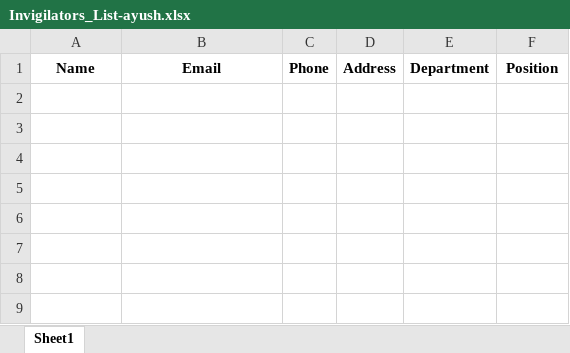
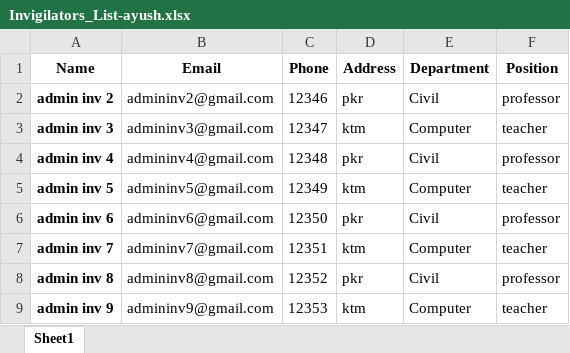
Before and after one commit to Ayushbct/dbms, an Excel workbook: media/profile/generated_files/Invigilators_List-ayush.xlsx, sheet Sheet1, drawn as a sheet; values as stored, in another font and other column widths than the file's, no borders; the diff names each change by its address in the sheet, - before the commit and + after, or states it on an @@ line.

```diff
--- a/media/profile/generated_files/Invigilators_List-ayush.xlsx (sheet Sheet1)
+++ b/media/profile/generated_files/Invigilators_List-ayush.xlsx (sheet Sheet1)
+row 2: admin inv 2 | admininv2@gmail.com | 12346 | pkr | Civil | professor
+row 3: admin inv 3 | admininv3@gmail.com | 12347 | ktm | Computer | teacher
+row 4: admin inv 4 | admininv4@gmail.com | 12348 | pkr | Civil | professor
+row 5: admin inv 5 | admininv5@gmail.com | 12349 | ktm | Computer | teacher
+row 6: admin inv 6 | admininv6@gmail.com | 12350 | pkr | Civil | professor
+row 7: admin inv 7 | admininv7@gmail.com | 12351 | ktm | Computer | teacher
+row 8: admin inv 8 | admininv8@gmail.com | 12352 | pkr | Civil | professor
+row 9: admin inv 9 | admininv9@gmail.com | 12353 | ktm | Computer | teacher
```
Also changed, not shown: media/profile/generated_files/Invigilators_List-admin.xlsx, media/profile/generated_files/Invigilators_List-wrc.xlsx, 7 other files.
